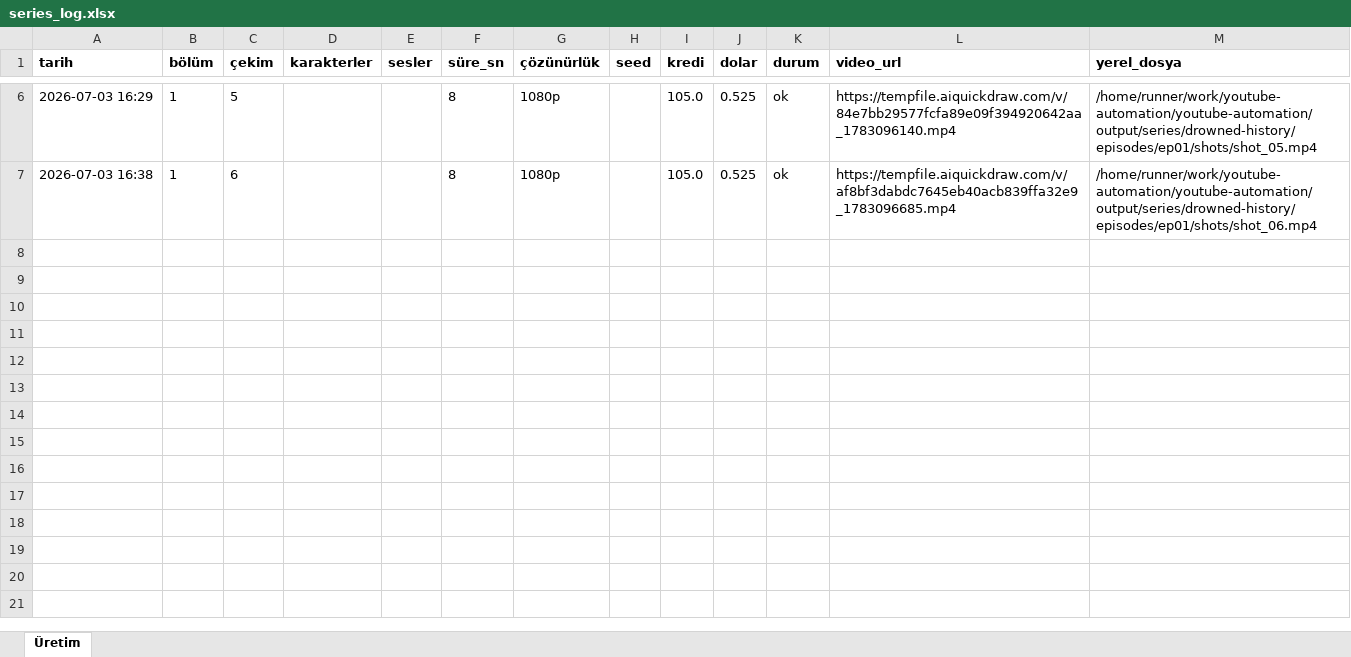
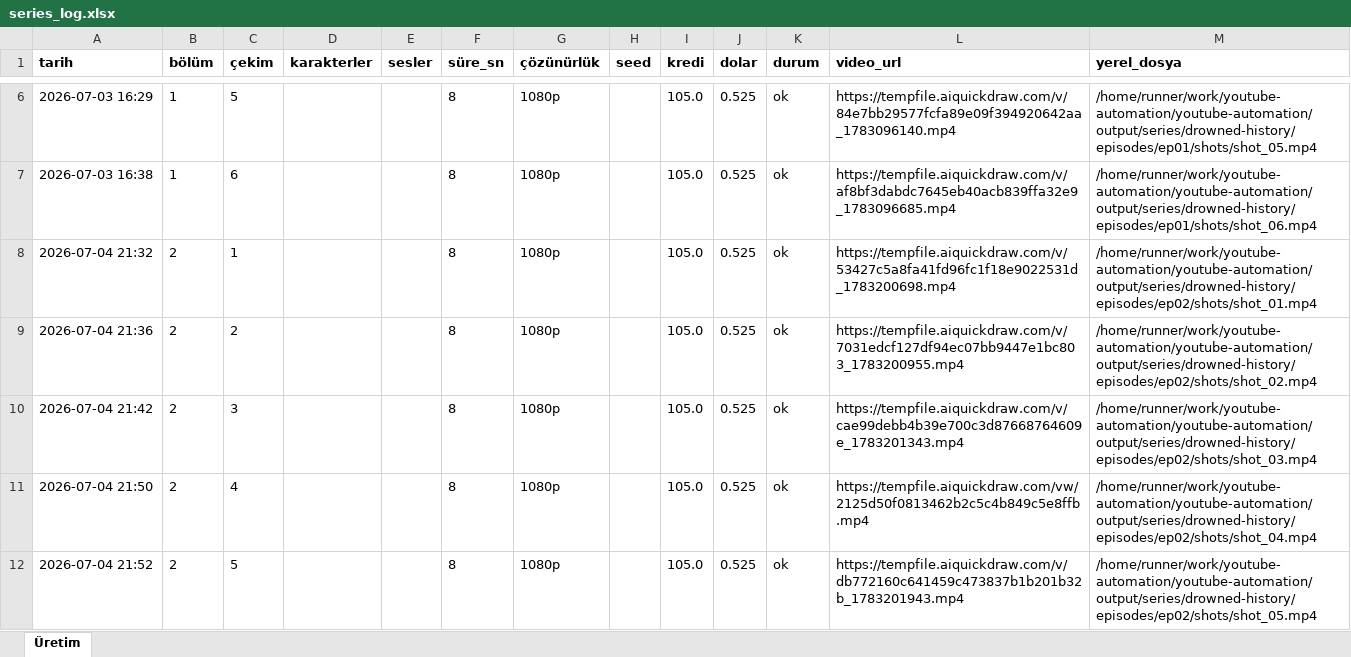
Before and after one commit to Wolkchen00/youtube-automation, an Excel workbook: series_data/drowned-history/series_log.xlsx, sheet Üretim, drawn as a sheet; only a part is shown, gaps mark what is left out; values as stored, in another font and other column widths than the file's, no borders; the diff names each change by its address in the sheet, - before the commit and + after, or states it on an @@ line.

```diff
--- a/series_data/drowned-history/series_log.xlsx (sheet Üretim)
+++ b/series_data/drowned-history/series_log.xlsx (sheet Üretim)
+row 8: 2026-07-04 21:32 | 2 | 1 |  |  | 8 | 1080p |  | 105.0 | 0.525 | ok | https://tempfile.aiquickdraw.com/v/53427c5a8fa41fd96fc1f18e9022531d_1783200698.mp4 | /home/runner/work/youtube-automation/youtube-automation/output/series/drowned-history/episodes/ep02/shots/shot_01.mp4
+row 9: 2026-07-04 21:36 | 2 | 2 |  |  | 8 | 1080p |  | 105.0 | 0.525 | ok | https://tempfile.aiquickdraw.com/v/7031edcf127df94ec07bb9447e1bc803_1783200955.mp4 | /home/runner/work/youtube-automation/youtube-automation/output/series/drowned-history/episodes/ep02/shots/shot_02.mp4
+row 10: 2026-07-04 21:42 | 2 | 3 |  |  | 8 | 1080p |  | 105.0 | 0.525 | ok | https://tempfile.aiquickdraw.com/v/cae99debb4b39e700c3d87668764609e_1783201343.mp4 | /home/runner/work/youtube-automation/youtube-automation/output/series/drowned-history/episodes/ep02/shots/shot_03.mp4
+row 11: 2026-07-04 21:50 | 2 | 4 |  |  | 8 | 1080p |  | 105.0 | 0.525 | ok | https://tempfile.aiquickdraw.com/vw/2125d50f0813462b2c5c4b849c5e8ffb.mp4 | /home/runner/work/youtube-automation/youtube-automation/output/series/drowned-history/episodes/ep02/shots/shot_04.mp4
+row 12: 2026-07-04 21:52 | 2 | 5 |  |  | 8 | 1080p |  | 105.0 | 0.525 | ok | https://tempfile.aiquickdraw.com/v/db772160c641459c473837b1b201b32b_1783201943.mp4 | /home/runner/work/youtube-automation/youtube-automation/output/series/drowned-history/episodes/ep02/shots/shot_05.mp4
```
Also changed, not shown: 2 other files.
